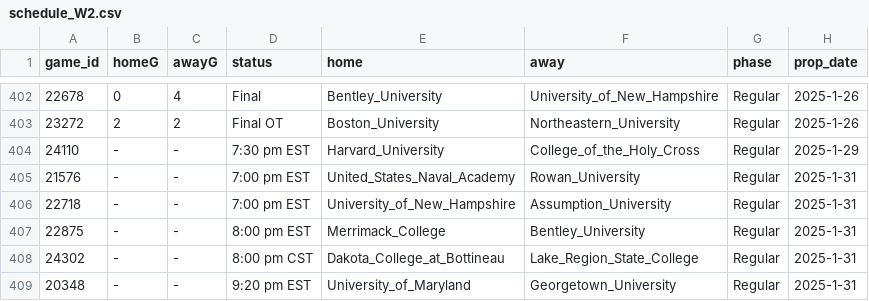
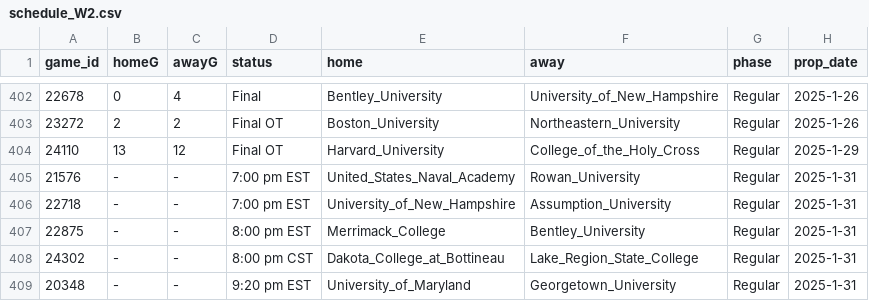
Before and after one commit to ALempia/ACHA-Data, a CSV file: Data/schedule/schedule_W2.csv, drawn as a sheet; only a part is shown, gaps mark what is left out.

```diff
--- a/Data/schedule/schedule_W2.csv
+++ b/Data/schedule/schedule_W2.csv
@@ -403,3 +403,3 @@ game_id,homeG,awayG,status,home,away,phase,prop_date
 23272,2,2,Final OT,Boston_University,Northeastern_University,Regular,2025-1-26
-24110,-,-,7:30 pm EST,Harvard_University,College_of_the_Holy_Cross,Regular,2025-1-29
+24110,13,12,Final OT,Harvard_University,College_of_the_Holy_Cross,Regular,2025-1-29
 21576,-,-,7:00 pm EST,United_States_Naval_Academy,Rowan_University,Regular,2025-1-31
```
Also changed, not shown: Data/schedule/schedule_M1.csv, Data/schedule/schedule_M2.csv, 1 other file.
